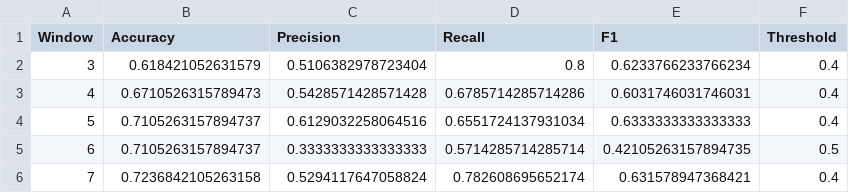
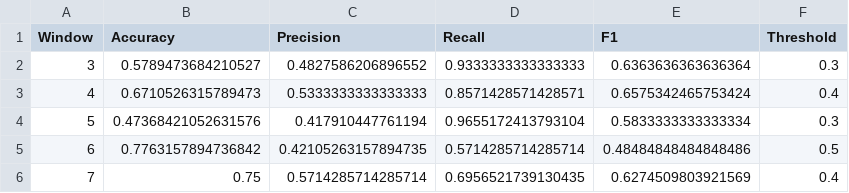
Before and after one commit to ap24110011024/Disease_detection, a CSV file: results/week5/proactive_results.csv, drawn as a sheet.

```diff
--- a/results/week5/proactive_results.csv
+++ b/results/week5/proactive_results.csv
@@ -1,6 +1,6 @@
 Window,Accuracy,Precision,Recall,F1,Threshold
-3,0.618421052631579,0.5106382978723404,0.8,0.6233766233766234,0.4
-4,0.6710526315789473,0.5428571428571428,0.6785714285714286,0.6031746031746031,0.4
-5,0.7105263157894737,0.6129032258064516,0.6551724137931034,0.6333333333333333,0.4
-6,0.7105263157894737,0.3333333333333333,0.5714285714285714,0.42105263157894735,0.5
-7,0.7236842105263158,0.5294117647058824,0.782608695652174,0.631578947368421,0.4
+3,0.5789473684210527,0.4827586206896552,0.9333333333333333,0.6363636363636364,0.3
+4,0.6710526315789473,0.5333333333333333,0.8571428571428571,0.6575342465753424,0.4
+5,0.47368421052631576,0.417910447761194,0.9655172413793104,0.5833333333333334,0.3
+6,0.7763157894736842,0.42105263157894735,0.5714285714285714,0.48484848484848486,0.5
+7,0.75,0.5714285714285714,0.6956521739130435,0.6274509803921569,0.4
```
Also changed, not shown: results/roc/roc_mlp.csv, results/week5/adaptive_results.csv, 27 other files.
